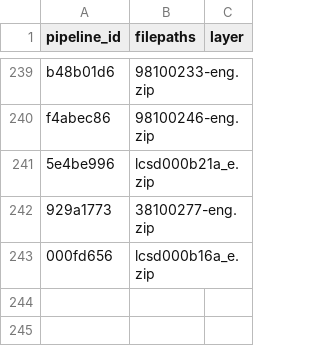
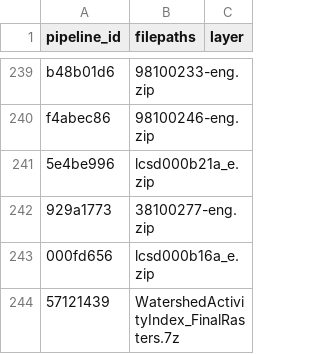
Before and after one commit to Ecosystem-Assessments/pipedat, a CSV file: inst/extdata/files_raw.csv, drawn as a sheet; only a part is shown, gaps mark what is left out; the diff names each change by its address in the sheet, - before the commit and + after, or states it on an @@ line.

```diff
--- a/inst/extdata/files_raw.csv
+++ b/inst/extdata/files_raw.csv
+row 244: 57121439 | WatershedActivityIndex_FinalRasters.7z
```
Also changed, not shown: inst/extdata/files_clean.csv, inst/extdata/pipeline.csv, 10 other files.
